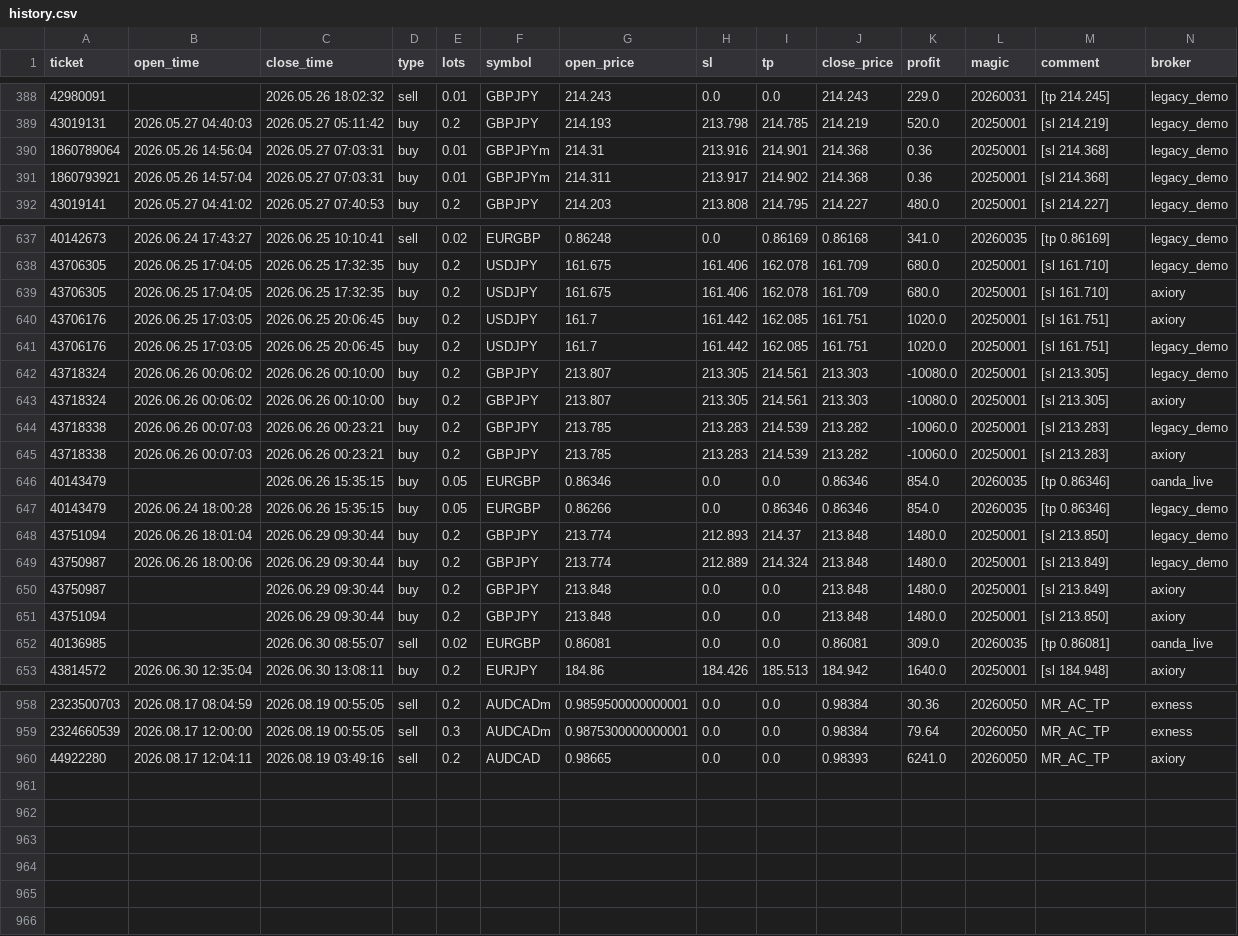
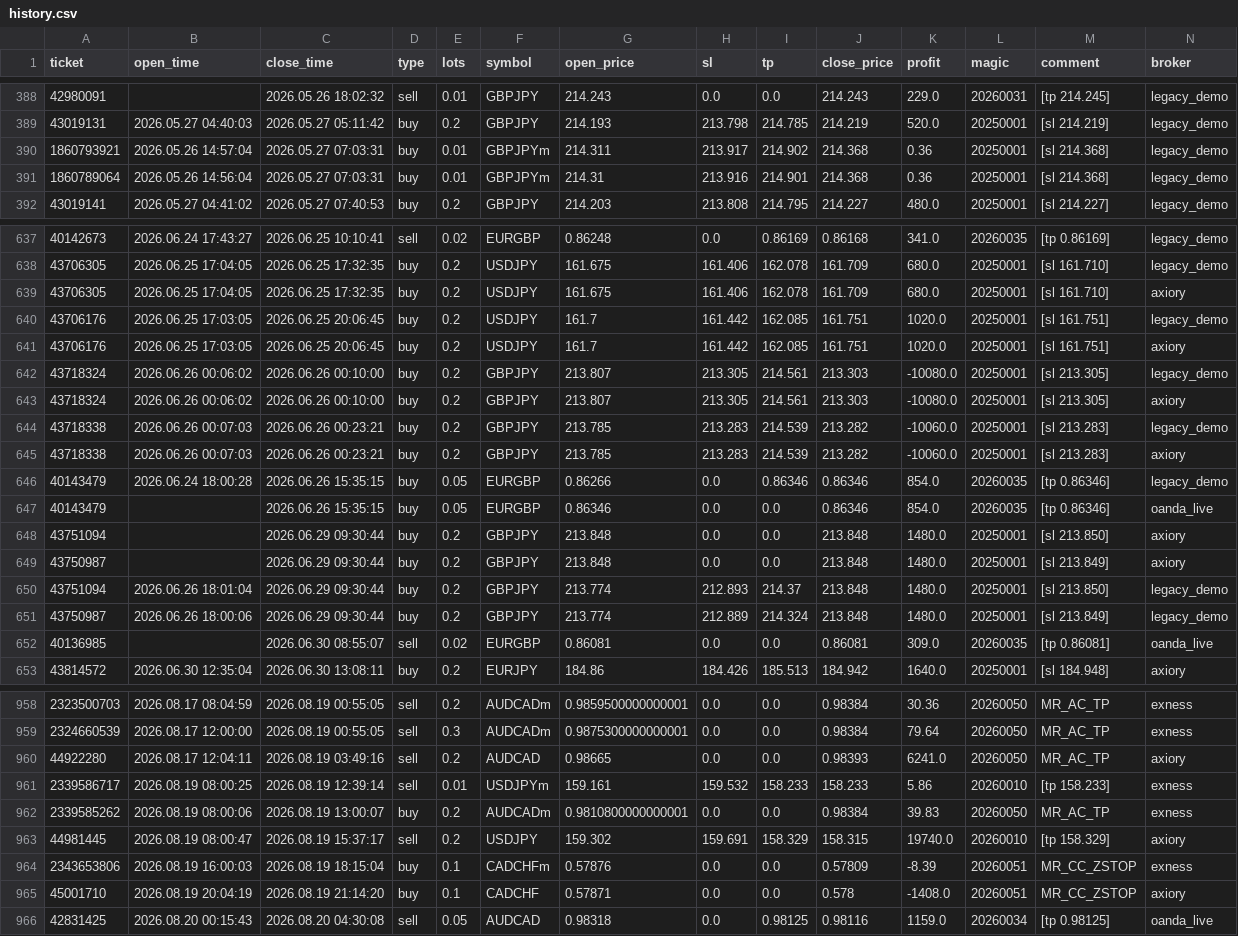
Before and after one commit to Iwa110/fx_bot, a CSV file: optimizer/history.csv, drawn as a sheet; only a part is shown, gaps mark what is left out; the diff covers the shown part only.

Commit message:
data: sync history 2026-08-20 (+6 trades)

```diff
--- a/optimizer/history.csv
+++ b/optimizer/history.csv
@@ -389,4 +389,4 @@ ticket,open_time,close_time,type,lots,symbol,open_price,sl,tp,close_price,profit
 43019131,2026.05.27 04:40:03,2026.05.27 05:11:42,buy,0.2,GBPJPY,214.193,213.798,214.785,214.219,520.0,20250001,[sl 214.219],legacy_demo
+1860793921,2026.05.26 14:57:04,2026.05.27 07:03:31,buy,0.01,GBPJPYm,214.311,213.917,214.902,214.368,0.36,20250001,[sl 214.368],legacy_demo
 1860789064,2026.05.26 14:56:04,2026.05.27 07:03:31,buy,0.01,GBPJPYm,214.31,213.916,214.901,214.368,0.36,20250001,[sl 214.368],legacy_demo
-1860793921,2026.05.26 14:57:04,2026.05.27 07:03:31,buy,0.01,GBPJPYm,214.311,213.917,214.902,214.368,0.36,20250001,[sl 214.368],legacy_demo
 43019141,2026.05.27 04:41:02,2026.05.27 07:40:53,buy,0.2,GBPJPY,214.203,213.808,214.795,214.227,480.0,20250001,[sl 214.227],legacy_demo
@@ -639,4 +639,4 @@ ticket,open_time,close_time,type,lots,symbol,open_price,sl,tp,close_price,profit
 43706305,2026.06.25 17:04:05,2026.06.25 17:32:35,buy,0.2,USDJPY,161.675,161.406,162.078,161.709,680.0,20250001,[sl 161.710],axiory
+43706176,2026.06.25 17:03:05,2026.06.25 20:06:45,buy,0.2,USDJPY,161.7,161.442,162.085,161.751,1020.0,20250001,[sl 161.751],legacy_demo
 43706176,2026.06.25 17:03:05,2026.06.25 20:06:45,buy,0.2,USDJPY,161.7,161.442,162.085,161.751,1020.0,20250001,[sl 161.751],axiory
-43706176,2026.06.25 17:03:05,2026.06.25 20:06:45,buy,0.2,USDJPY,161.7,161.442,162.085,161.751,1020.0,20250001,[sl 161.751],legacy_demo
 43718324,2026.06.26 00:06:02,2026.06.26 00:10:00,buy,0.2,GBPJPY,213.807,213.305,214.561,213.303,-10080.0,20250001,[sl 213.305],legacy_demo
@@ -645,8 +645,8 @@ ticket,open_time,close_time,type,lots,symbol,open_price,sl,tp,close_price,profit
 43718338,2026.06.26 00:07:03,2026.06.26 00:23:21,buy,0.2,GBPJPY,213.785,213.283,214.539,213.282,-10060.0,20250001,[sl 213.283],axiory
+40143479,2026.06.24 18:00:28,2026.06.26 15:35:15,buy,0.05,EURGBP,0.86266,0.0,0.86346,0.86346,854.0,20260035,[tp 0.86346],legacy_demo
 40143479,,2026.06.26 15:35:15,buy,0.05,EURGBP,0.86346,0.0,0.0,0.86346,854.0,20260035,[tp 0.86346],oanda_live
-40143479,2026.06.24 18:00:28,2026.06.26 15:35:15,buy,0.05,EURGBP,0.86266,0.0,0.86346,0.86346,854.0,20260035,[tp 0.86346],legacy_demo
+43751094,,2026.06.29 09:30:44,buy,0.2,GBPJPY,213.848,0.0,0.0,213.848,1480.0,20250001,[sl 213.850],axiory
+43750987,,2026.06.29 09:30:44,buy,0.2,GBPJPY,213.848,0.0,0.0,213.848,1480.0,20250001,[sl 213.849],axiory
 43751094,2026.06.26 18:01:04,2026.06.29 09:30:44,buy,0.2,GBPJPY,213.774,212.893,214.37,213.848,1480.0,20250001,[sl 213.850],legacy_demo
 43750987,2026.06.26 18:00:06,2026.06.29 09:30:44,buy,0.2,GBPJPY,213.774,212.889,214.324,213.848,1480.0,20250001,[sl 213.849],legacy_demo
-43750987,,2026.06.29 09:30:44,buy,0.2,GBPJPY,213.848,0.0,0.0,213.848,1480.0,20250001,[sl 213.849],axiory
-43751094,,2026.06.29 09:30:44,buy,0.2,GBPJPY,213.848,0.0,0.0,213.848,1480.0,20250001,[sl 213.850],axiory
 40136985,,2026.06.30 08:55:07,sell,0.02,EURGBP,0.86081,0.0,0.0,0.86081,309.0,20260035,[tp 0.86081],oanda_live
@@ -960 +960,7 @@ ticket,open_time,close_time,type,lots,symbol,open_price,sl,tp,close_price,profit
 44922280,2026.08.17 12:04:11,2026.08.19 03:49:16,sell,0.2,AUDCAD,0.98665,0.0,0.0,0.98393,6241.0,20260050,MR_AC_TP,axiory
+2339586717,2026.08.19 08:00:25,2026.08.19 12:39:14,sell,0.01,USDJPYm,159.161,159.532,158.233,158.233,5.86,20260010,[tp 158.233],exness
+2339585262,2026.08.19 08:00:06,2026.08.19 13:00:07,buy,0.2,AUDCADm,0.9810800000000001,0.0,0.0,0.98384,39.83,20260050,MR_AC_TP,exness
+44981445,2026.08.19 08:00:47,2026.08.19 15:37:17,sell,0.2,USDJPY,159.302,159.691,158.329,158.315,19740.0,20260010,[tp 158.329],axiory
+2343653806,2026.08.19 16:00:03,2026.08.19 18:15:04,buy,0.1,CADCHFm,0.57876,0.0,0.0,0.57809,-8.39,20260051,MR_CC_ZSTOP,exness
+45001710,2026.08.19 20:04:19,2026.08.19 21:14:20,buy,0.1,CADCHF,0.57871,0.0,0.0,0.578,-1408.0,20260051,MR_CC_ZSTOP,axiory
+42831425,2026.08.20 00:15:43,2026.08.20 04:30:08,sell,0.05,AUDCAD,0.98318,0.0,0.98125,0.98116,1159.0,20260034,[tp 0.98125],oanda_live
```
Also changed, not shown: 85 moved rows elsewhere in this file, optimizer/grid_gate_log.csv.
